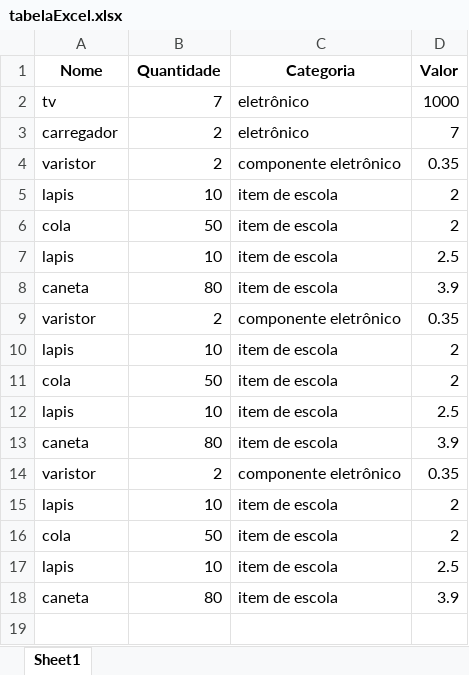
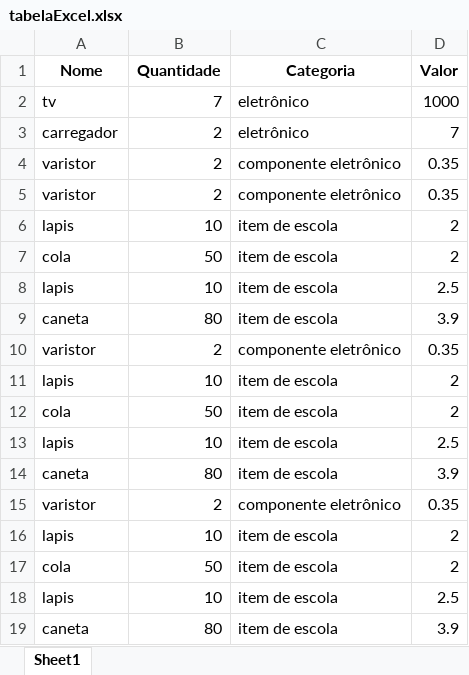
Before and after one commit to otavioAugustoRodrigues/TrabalhoFinal, an Excel workbook: tabelaExcel.xlsx, sheet Sheet1, drawn as a sheet; values as stored, in another font and other column widths than the file's, no borders; the diff names each change by its address in the sheet, - before the commit and + after, or states it on an @@ line.

```diff
--- a/tabelaExcel.xlsx (sheet Sheet1)
+++ b/tabelaExcel.xlsx (sheet Sheet1)
+row 5: varistor | 2 | componente eletrônico | 0.35
```
Also changed, not shown: 2 other files.
